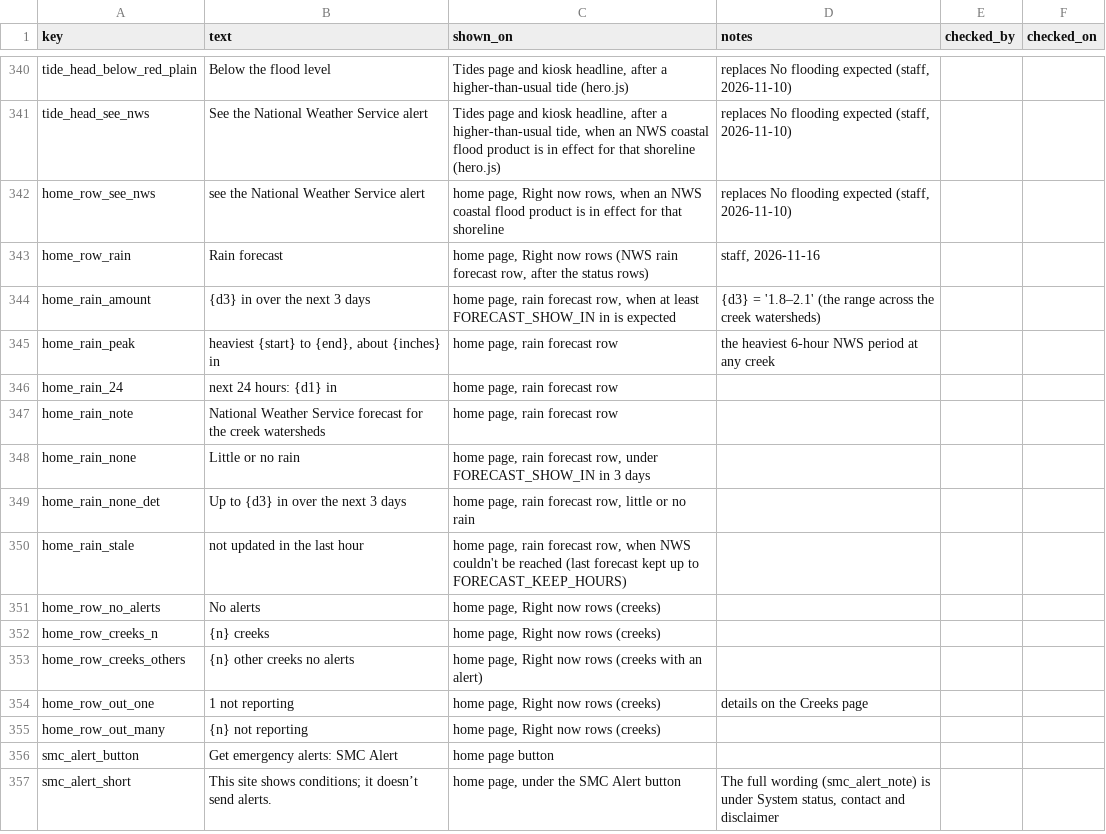
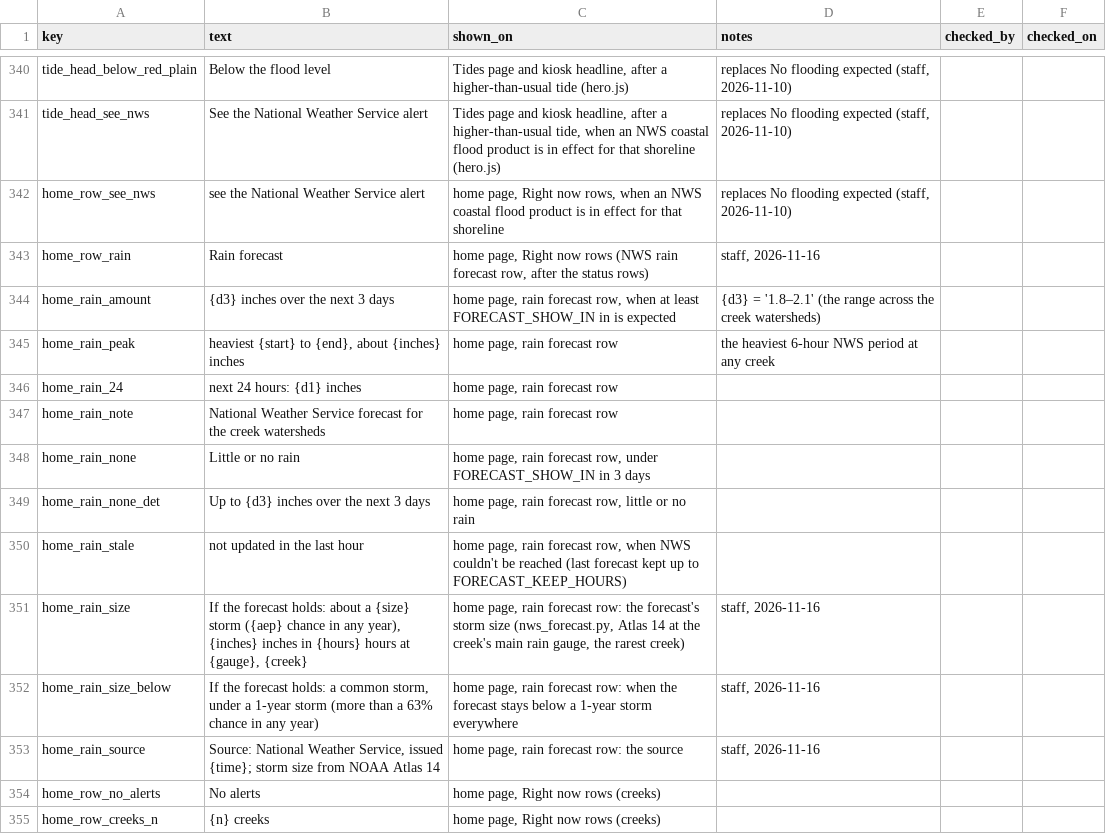
Before and after one commit to OneShorelineSMC/oneshorelinefews, a CSV file: lookups/display_text.csv, drawn as a sheet; only a part is shown, gaps mark what is left out; the shorter side is filled out with more unchanged rows.

Commit message:
Add files via upload

```diff
--- a/lookups/display_text.csv
+++ b/lookups/display_text.csv
@@ -343,9 +343,12 @@ home_row_see_nws,see the National Weather Service alert,"home page, Right now ro
 home_row_rain,Rain forecast,"home page, Right now rows (NWS rain forecast row, after the status rows)","staff, 2026-11-16",,
-home_rain_amount,{d3} in over the next 3 days,"home page, rain forecast row, when at least FORECAST_SHOW_IN in is expected",{d3} = '1.8–2.1' (the range across the creek watersheds),,
-home_rain_peak,"heaviest {start} to {end}, about {inches} in","home page, rain forecast row",the heaviest 6-hour NWS period at any creek,,
-home_rain_24,next 24 hours: {d1} in,"home page, rain forecast row",,,
+home_rain_amount,{d3} inches over the next 3 days,"home page, rain forecast row, when at least FORECAST_SHOW_IN in is expected",{d3} = '1.8–2.1' (the range across the creek watersheds),,
+home_rain_peak,"heaviest {start} to {end}, about {inches} inches","home page, rain forecast row",the heaviest 6-hour NWS period at any creek,,
+home_rain_24,next 24 hours: {d1} inches,"home page, rain forecast row",,,
 home_rain_note,National Weather Service forecast for the creek watersheds,"home page, rain forecast row",,,
 home_rain_none,Little or no rain,"home page, rain forecast row, under FORECAST_SHOW_IN in 3 days",,,
-home_rain_none_det,Up to {d3} in over the next 3 days,"home page, rain forecast row, little or no rain",,,
+home_rain_none_det,Up to {d3} inches over the next 3 days,"home page, rain forecast row, little or no rain",,,
 home_rain_stale,not updated in the last hour,"home page, rain forecast row, when NWS couldn't be reached (last forecast kept up to FORECAST_KEEP_HOURS)",,,
+home_rain_size,"If the forecast holds: about a {size} storm ({aep} chance in any year), {inches} inches in {hours} hours at {gauge}, {creek}","home page, rain forecast row: the forecast's storm size (nws_forecast.py, Atlas 14 at the creek's main rain gauge, the rarest creek)","staff, 2026-11-16",,
+home_rain_size_below,"If the forecast holds: a common storm, under a 1-year storm (more than a 63% chance in any year)","home page, rain forecast row: when the forecast stays below a 1-year storm everywhere","staff, 2026-11-16",,
+home_rain_source,"Source: National Weather Service, issued {time}; storm size from NOAA Atlas 14","home page, rain forecast row: the source","staff, 2026-11-16",,
 home_row_no_alerts,No alerts,"home page, Right now rows (creeks)",,,
```
